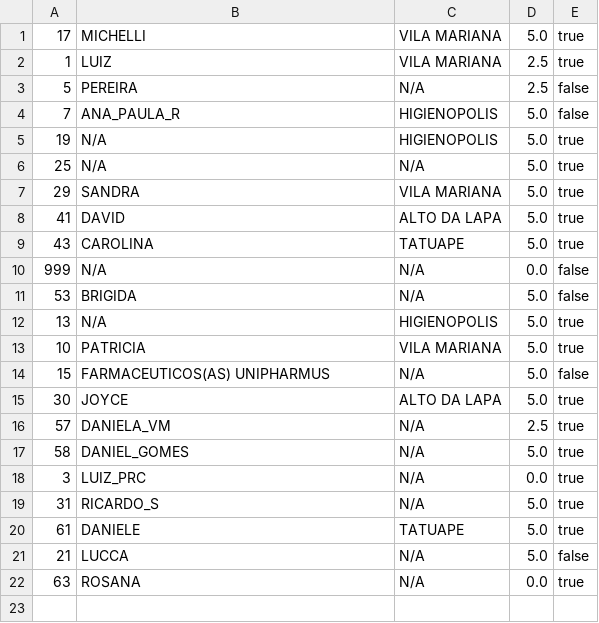
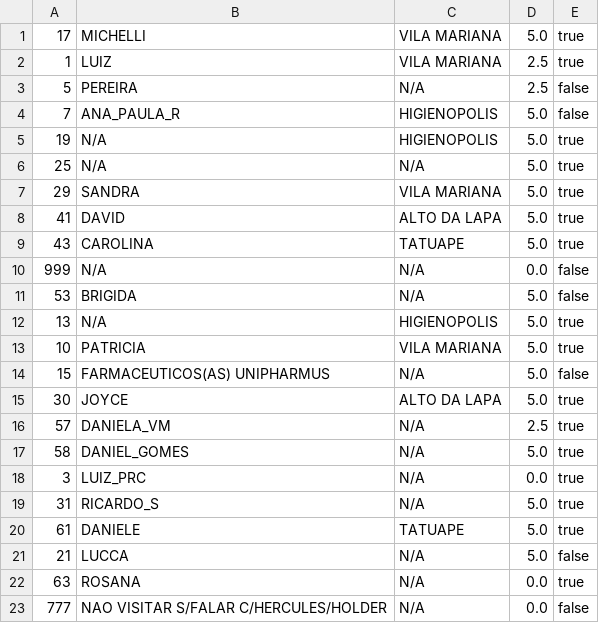
Before and after one commit to renatolhernandez2017/email_processor, a CSV file: public/representatives.csv, drawn as a sheet; the diff names each change by its address in the sheet, - before the commit and + after, or states it on an @@ line.

```diff
--- a/public/representatives.csv
+++ b/public/representatives.csv
+row 23: 777 | NAO VISITAR S/FALAR C/HERCULES/HOLDER | N/A | 0.0 | false
```
Also changed, not shown: 4 other files.
